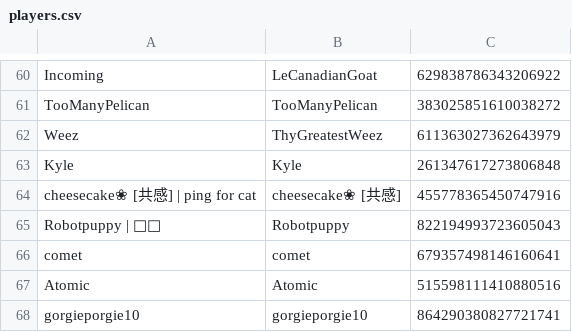
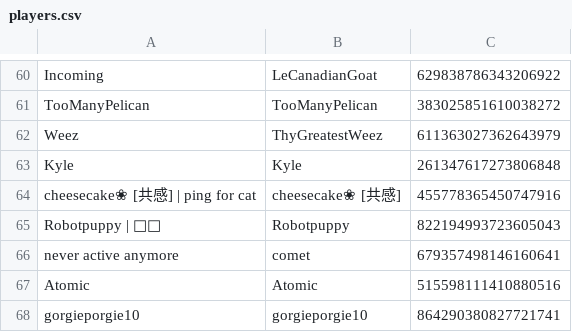
Before and after one commit to eyezayugh-rl/Scrubbys-Garage, a CSV file: Players/players.csv, drawn as a sheet; only a part is shown, gaps mark what is left out.

Commit message:
Updated Players

```diff
--- a/Players/players.csv
+++ b/Players/players.csv
@@ -65,3 +65,3 @@ cheesecake❀ [共感] | ping for cat,cheesecake❀ [共感],455778365450747916
 Robotpuppy | 🤖🐶,Robotpuppy,822194993723605043
-comet,comet,679357498146160641
+never active anymore,comet,679357498146160641
 Atomic,Atomic,515598111410880516
```
